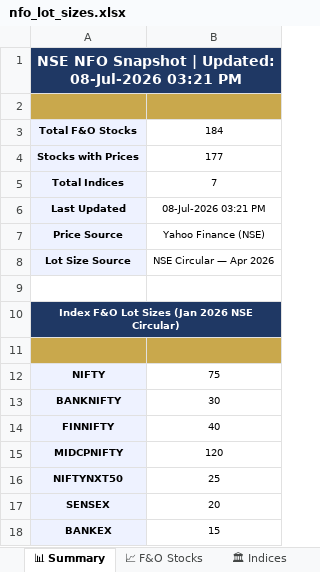
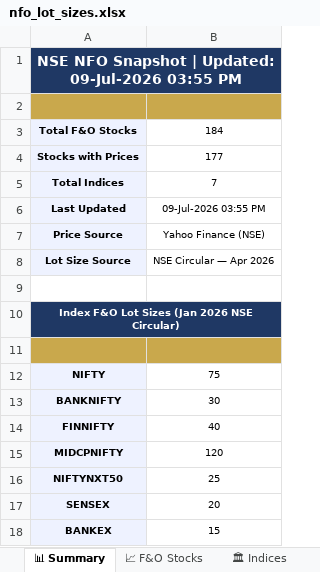
Before and after one commit to spurandhar0/nfo-lot-size-tracker, an Excel workbook: data/nfo_lot_sizes.xlsx, sheet 📊 Summary, drawn as a sheet; values as stored, in another font and other column widths than the file's, no borders; the diff names each change by its address in the sheet, - before the commit and + after, or states it on an @@ line.

```diff
--- a/data/nfo_lot_sizes.xlsx (sheet 📊 Summary)
+++ b/data/nfo_lot_sizes.xlsx (sheet 📊 Summary)
-A1: …| Updated: 08-Jul-2026 03:21 PM
+A1: …| Updated: 09-Jul-2026 03:55 PM
-B6: 08-Jul-2026 03:21 PM
+B6: 09-Jul-2026 03:55 PM
```
Also changed, not shown: sheet 📈 F&O Stocks, sheet 📋 Change Log, sheet 🏛 Indices, 1 other file.
